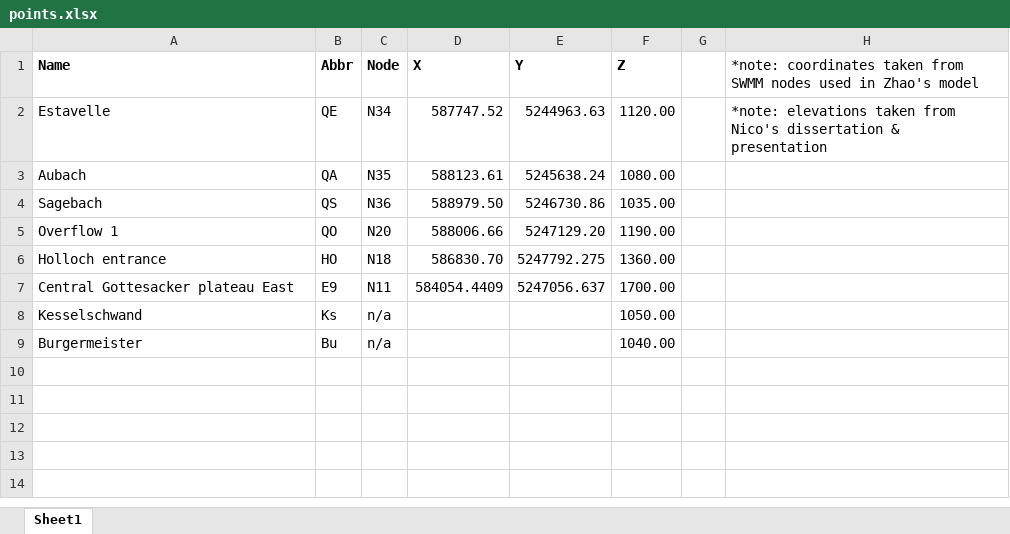
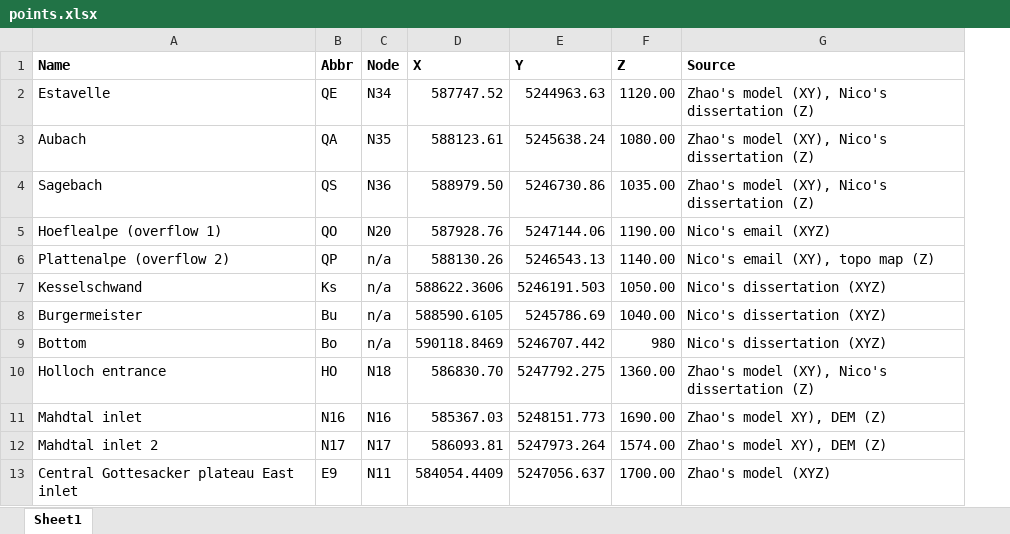
Before and after one commit to randlab/pyKasso, an Excel workbook: notebooks/inputs/paper3/points.xlsx, sheet Sheet1, drawn as a sheet; values as stored, in another font and other column widths than the file's, no borders; removed rows and columns are numbered as before the commit, all else as after; the diff names each change by its address in the sheet, - before the commit and + after, or states it on an @@ line.

Commit message:
paper 3

```diff
--- a/notebooks/inputs/paper3/points.xlsx (sheet Sheet1)
+++ b/notebooks/inputs/paper3/points.xlsx (sheet Sheet1)
-column G, empty
-column H, rows 1-2: *note: coordinates taken from SWMM nodes used in Zhao's model | *note: elevations taken from Nico's dissertation & presentation
+column G (Source), rows 2-5: Zhao's model (XY), Nico's dissertation (Z) | Zhao's model (XY), Nico's dissertation (Z) | Zhao's model (XY), Nico's dissertation (Z) | Nico's email (XYZ); row 10: Zhao's model (XY), Nico's dissertation (Z); row 13: Zhao's model (XYZ)
-A5 (Name): Overflow 1
+A5 (Name): Hoeflealpe (overflow 1)
-D5 (X): 588006.66
+D5 (X): 587928.76
-E5 (Y): 5247129.20
+E5 (Y): 5247144.06
+row 6: Plattenalpe (overflow 2) | QP | n/a | 588130.26 | 5246543.13 | 1140.00 | Nico's email (XY), topo map (Z)
+row 7: Kesselschwand | Ks | n/a | 588622.3606 | 5246191.503 | 1050.00 | Nico's dissertation (XYZ)
+row 8: Burgermeister | Bu | n/a | 588590.6105 | 5245786.69 | 1040.00 | Nico's dissertation (XYZ)
+row 9: Bottom | Bo | n/a | 590118.8469 | 5246707.442 | 980 | Nico's dissertation (XYZ)
+row 11: Mahdtal inlet | N16 | N16 | 585367.03 | 5248151.773 | 1690.00 | Zhao's model XY), DEM (Z)
+row 12: Mahdtal inlet 2 | N17 | N17 | 586093.81 | 5247973.264 | 1574.00 | Zhao's model XY), DEM (Z)
-A13 (Name): Central Gottesacker plateau East
+A13 (Name): Central Gottesacker plateau East inlet
-row 8: Kesselschwand | Ks | n/a |  |  | 1050.00
-row 9: Burgermeister | Bu | n/a |  |  | 1040.00
```
Also changed, not shown: 7 other files.
